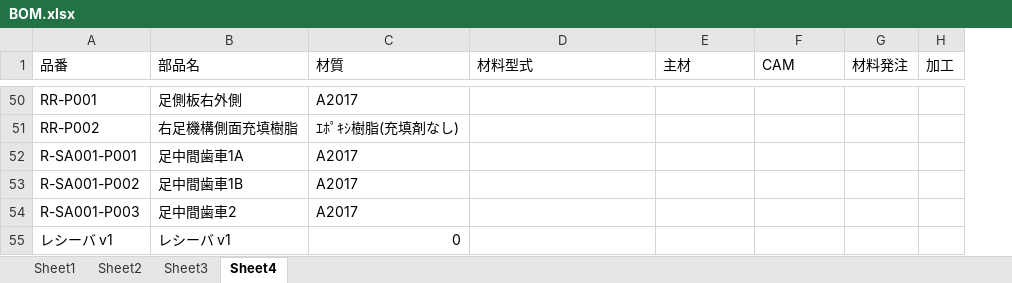
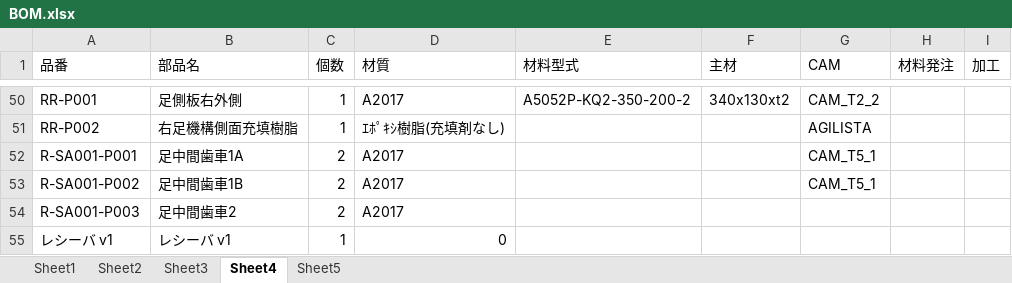
Before and after one commit to KatsukiOishi/HikkiKomori, an Excel workbook: 機械設計/_BOM/BOM.xlsx, sheet Sheet4, drawn as a sheet; only a part is shown, gaps mark what is left out; values as stored, in another font and other column widths than the file's, no cell formats; addresses are those after the commit; the diff covers the shown part only; the diff names each change by its address in the sheet, - before the commit and + after, or states it on an @@ line.

```diff
--- a/機械設計/_BOM/BOM.xlsx (sheet Sheet4)
+++ b/機械設計/_BOM/BOM.xlsx (sheet Sheet4)
+sheet tab: Sheet5
+column C (個数), rows 50-55: 1 | 1 | 2 | 2 | 2 | 1
-E50 (材料型式): (empty)
+E50 (材料型式): A5052P-KQ2-350-200-2
-F50 (主材): (empty)
+F50 (主材): 340x130xt2
-G50 (CAM): (empty)
+G50 (CAM): CAM_T2_2
-G51 (CAM): (empty)
+G51 (CAM): AGILISTA
-G52:G53 (CAM): (empty)
+G52:G53 (CAM): CAM_T5_1
```
Also changed, not shown: 80 edited cells elsewhere in this sheet, sheet Sheet1, sheet Sheet2, cell formats, 29 other files.
